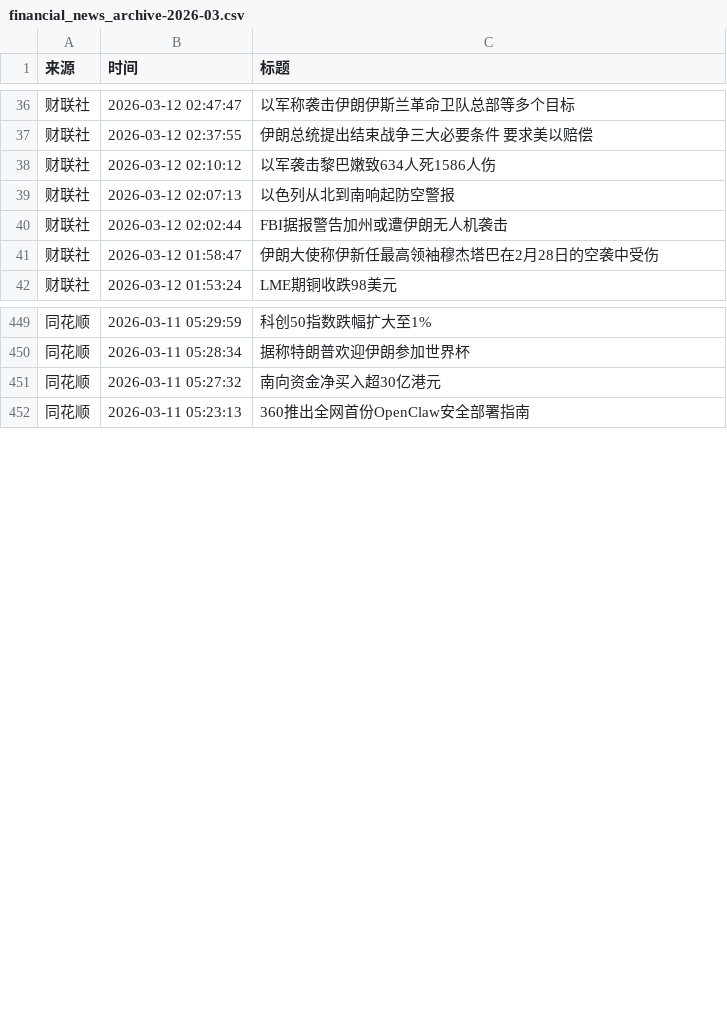
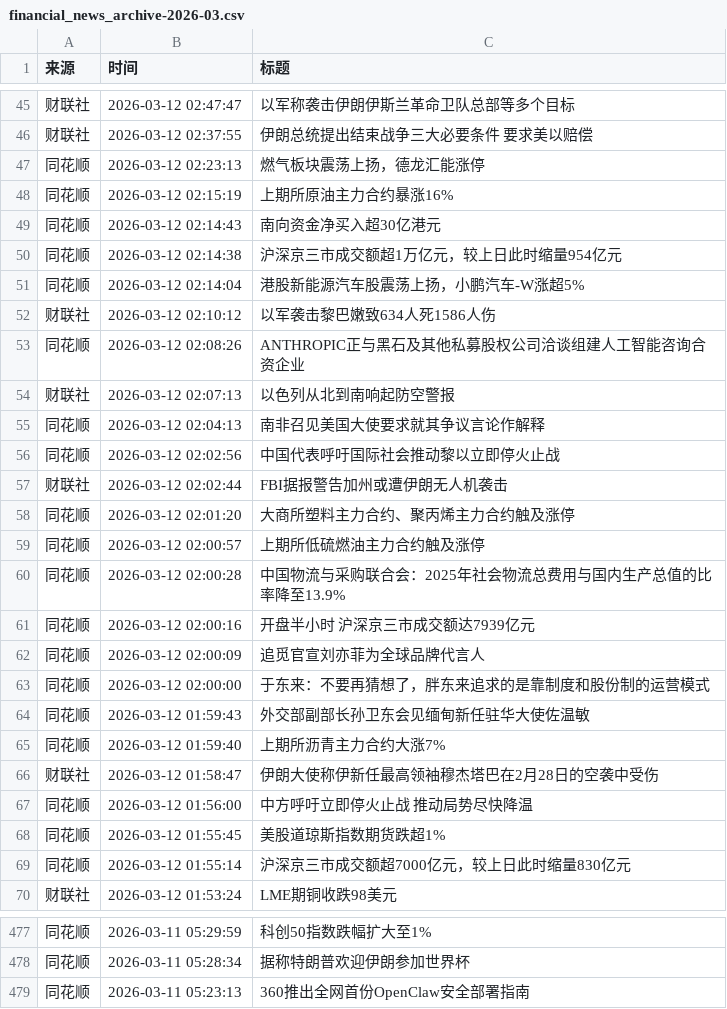
Before and after one commit to YutaoH/huiboyanbao, a CSV file: 财经新闻数据/financial_news_archive-2026-03.csv, drawn as a sheet; only a part is shown, gaps mark what is left out; the diff covers the shown part only.

```diff
--- a/财经新闻数据/financial_news_archive-2026-03.csv
+++ b/财经新闻数据/financial_news_archive-2026-03.csv
@@ -37,6 +46,25 @@
 财联社,2026-03-12 02:37:55,伊朗总统提出结束战争三大必要条件 要求美以赔偿
+同花顺,2026-03-12 02:23:13,燃气板块震荡上扬，德龙汇能涨停
+同花顺,2026-03-12 02:15:19,上期所原油主力合约暴涨16%
+同花顺,2026-03-12 02:14:43,南向资金净买入超30亿港元
+同花顺,2026-03-12 02:14:38,沪深京三市成交额超1万亿元，较上日此时缩量954亿元
+同花顺,2026-03-12 02:14:04,港股新能源汽车股震荡上扬，小鹏汽车-W涨超5%
 财联社,2026-03-12 02:10:12,以军袭击黎巴嫩致634人死1586人伤
+同花顺,2026-03-12 02:08:26,ANTHROPIC正与黑石及其他私募股权公司洽谈组建人工智能咨询合资企业
 财联社,2026-03-12 02:07:13,以色列从北到南响起防空警报
+同花顺,2026-03-12 02:04:13,南非召见美国大使要求就其争议言论作解释
+同花顺,2026-03-12 02:02:56,中国代表呼吁国际社会推动黎以立即停火止战
 财联社,2026-03-12 02:02:44,FBI据报警告加州或遭伊朗无人机袭击
+同花顺,2026-03-12 02:01:20,大商所塑料主力合约、聚丙烯主力合约触及涨停
+同花顺,2026-03-12 02:00:57,上期所低硫燃油主力合约触及涨停
+同花顺,2026-03-12 02:00:28,中国物流与采购联合会：2025年社会物流总费用与国内生产总值的比率降至13.9%
+同花顺,2026-03-12 02:00:16,开盘半小时 沪深京三市成交额达7939亿元
+同花顺,2026-03-12 02:00:09,追觅官宣刘亦菲为全球品牌代言人
+同花顺,2026-03-12 02:00:00,于东来：不要再猜想了，胖东来追求的是靠制度和股份制的运营模式
+同花顺,2026-03-12 01:59:43,外交部副部长孙卫东会见缅甸新任驻华大使佐温敏
+同花顺,2026-03-12 01:59:40,上期所沥青主力合约大涨7%
 财联社,2026-03-12 01:58:47,伊朗大使称伊新任最高领袖穆杰塔巴在2月28日的空袭中受伤
+同花顺,2026-03-12 01:56:00,中方呼吁立即停火止战 推动局势尽快降温
+同花顺,2026-03-12 01:55:45,美股道琼斯指数期货跌超1%
+同花顺,2026-03-12 01:55:14,沪深京三市成交额超7000亿元，较上日此时缩量830亿元
 财联社,2026-03-12 01:53:24,LME期铜收跌98美元
@@ -450,3 +478,2 @@
 同花顺,2026-03-11 05:28:34,据称特朗普欢迎伊朗参加世界杯
-同花顺,2026-03-11 05:27:32,南向资金净买入超30亿港元
 同花顺,2026-03-11 05:23:13,360推出全网首份OpenClaw安全部署指南
```
Also changed, not shown: 9 added rows and 6 moved rows elsewhere in this file, 5 other files.
